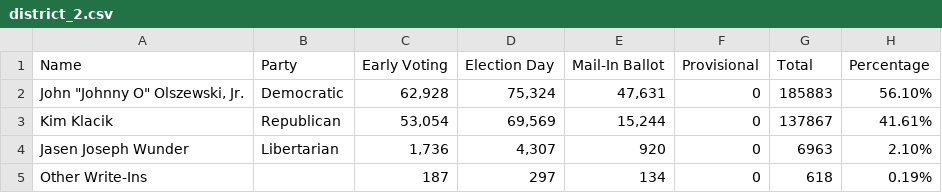
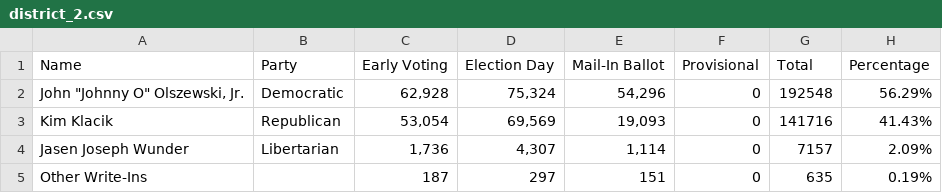
Before and after one commit to Capital-News-Service/election-results-2024, a CSV file: district_2.csv, drawn as a sheet.

```diff
--- a/district_2.csv
+++ b/district_2.csv
@@ -1,5 +1,5 @@
 Name,Party,Early Voting,Election Day,Mail-In Ballot,Provisional,Total,Percentage
-"John ""Johnny O"" Olszewski, Jr.",Democratic,"62,928","75,324","47,631",0,185883,56.10%
-Kim Klacik,Republican,"53,054","69,569","15,244",0,137867,41.61%
-Jasen Joseph Wunder,Libertarian,"1,736","4,307",920,0,6963,2.10%
-Other Write-Ins,,187,297,134,0,618,0.19%
+"John ""Johnny O"" Olszewski, Jr.",Democratic,"62,928","75,324","54,296",0,192548,56.29%
+Kim Klacik,Republican,"53,054","69,569","19,093",0,141716,41.43%
+Jasen Joseph Wunder,Libertarian,"1,736","4,307","1,114",0,7157,2.09%
+Other Write-Ins,,187,297,151,0,635,0.19%
```
Also changed, not shown: district_3.csv, district_5.csv, 2 other files.
